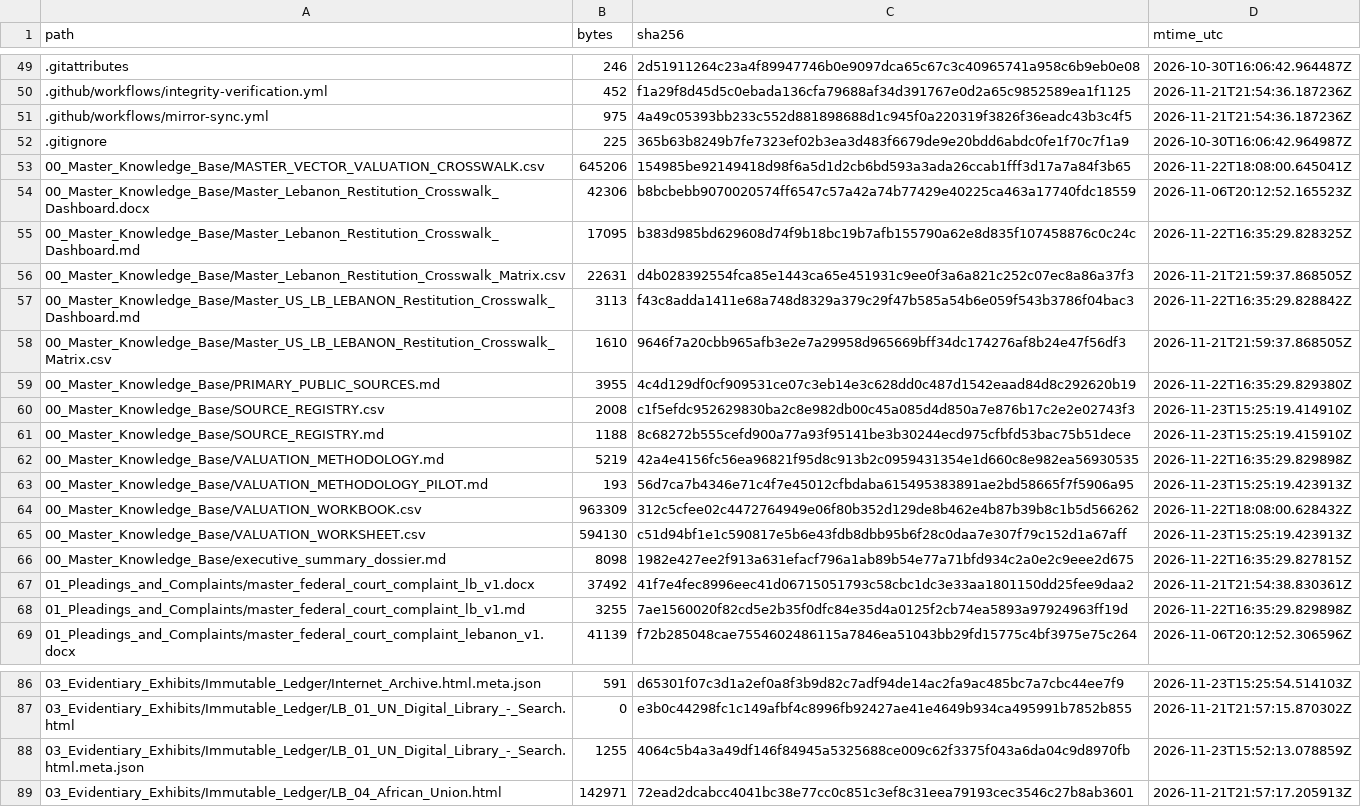
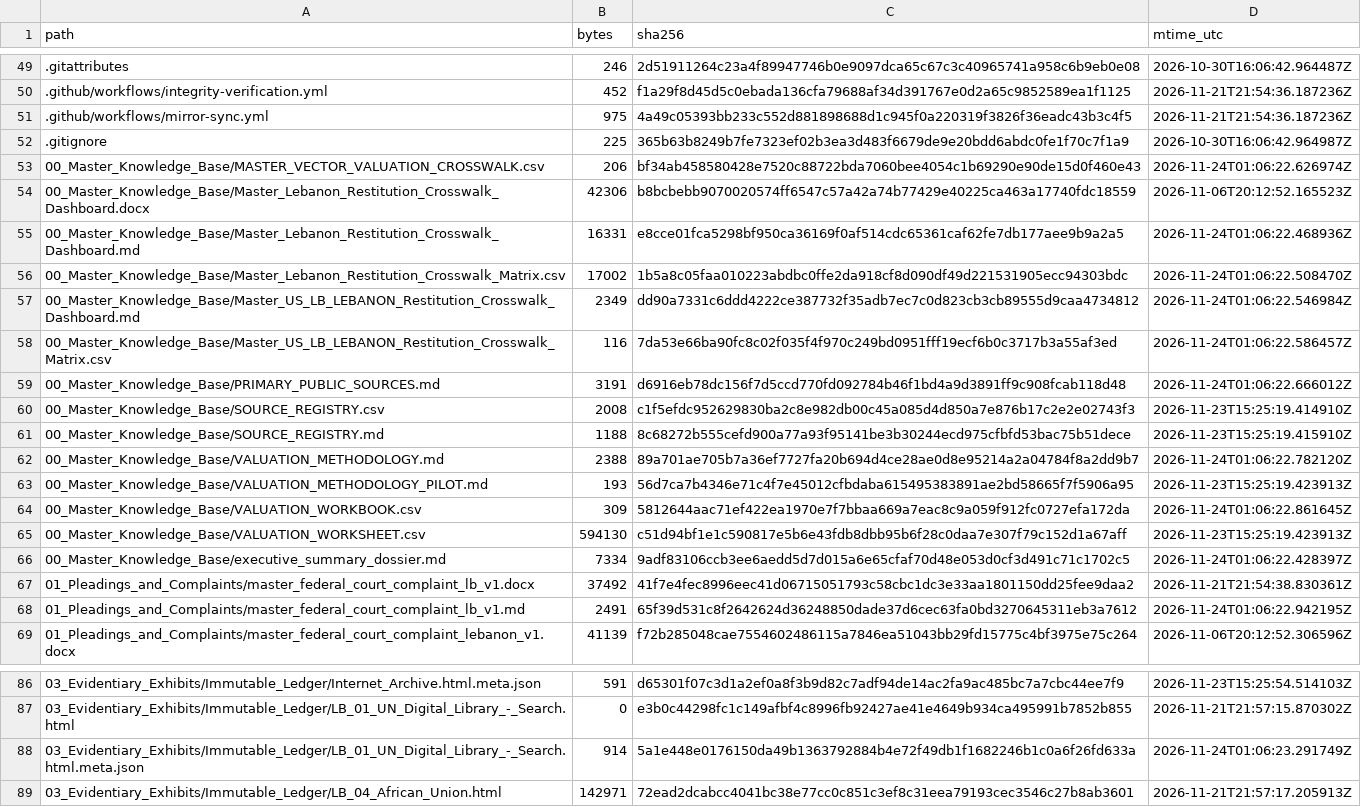
Before and after one commit to GlobalRestitutionAlliance/asia-us-lb-lebanon-master-litigation, a CSV file: 99_Archives_and_Manifests/MANIFEST_SHA256.csv, drawn as a sheet; only a part is shown, gaps mark what is left out; the diff covers the shown part only.

```diff
--- a/99_Archives_and_Manifests/MANIFEST_SHA256.csv
+++ b/99_Archives_and_Manifests/MANIFEST_SHA256.csv
@@ -52,18 +52,18 @@ path,bytes,sha256,mtime_utc
 .gitignore,225,365b63b8249b7fe7323ef02b3ea3d483f6679de9e20bdd6abdc0fe1f70c7f1a9,2026-10-30T16:06:42.964987Z
-00_Master_Knowledge_Base/MASTER_VECTOR_VALUATION_CROSSWALK.csv,645206,154985be92149418d98f6a5d1d2cb6bd593a3ada26ccab1fff3d17a7a84f3b65,2026-11-22T18:08:00.645041Z
+00_Master_Knowledge_Base/MASTER_VECTOR_VALUATION_CROSSWALK.csv,206,bf34ab458580428e7520c88722bda7060bee4054c1b69290e90de15d0f460e43,2026-11-24T01:06:22.626974Z
 00_Master_Knowledge_Base/Master_Lebanon_Restitution_Crosswalk_Dashboard.docx,42306,b8bcbebb9070020574ff6547c57a42a74b77429e40225ca463a17740fdc18559,2026-11-06T20:12:52.165523Z
-00_Master_Knowledge_Base/Master_Lebanon_Restitution_Crosswalk_Dashboard.md,17095,b383d985bd629608d74f9b18bc19b7afb155790a62e8d835f107458876c0c24c,2026-11-22T16:35:29.828325Z
-00_Master_Knowledge_Base/Master_Lebanon_Restitution_Crosswalk_Matrix.csv,22631,d4b028392554fca85e1443ca65e451931c9ee0f3a6a821c252c07ec8a86a37f3,2026-11-21T21:59:37.868505Z
-00_Master_Knowledge_Base/Master_US_LB_LEBANON_Restitution_Crosswalk_Dashboard.md,3113,f43c8adda1411e68a748d8329a379c29f47b585a54b6e059f543b3786f04bac3,2026-11-22T16:35:29.828842Z
-00_Master_Knowledge_Base/Master_US_LB_LEBANON_Restitution_Crosswalk_Matrix.csv,1610,9646f7a20cbb965afb3e2e7a29958d965669bff34dc174276af8b24e47f56df3,2026-11-21T21:59:37.868505Z
-00_Master_Knowledge_Base/PRIMARY_PUBLIC_SOURCES.md,3955,4c4d129df0cf909531ce07c3eb14e3c628dd0c487d1542eaad84d8c292620b19,2026-11-22T16:35:29.829380Z
+00_Master_Knowledge_Base/Master_Lebanon_Restitution_Crosswalk_Dashboard.md,16331,e8cce01fca5298bf950ca36169f0af514cdc65361caf62fe7db177aee9b9a2a5,2026-11-24T01:06:22.468936Z
+00_Master_Knowledge_Base/Master_Lebanon_Restitution_Crosswalk_Matrix.csv,17002,1b5a8c05faa010223abdbc0ffe2da918cf8d090df49d221531905ecc94303bdc,2026-11-24T01:06:22.508470Z
+00_Master_Knowledge_Base/Master_US_LB_LEBANON_Restitution_Crosswalk_Dashboard.md,2349,dd90a7331c6ddd4222ce387732f35adb7ec7c0d823cb3cb89555d9caa4734812,2026-11-24T01:06:22.546984Z
+00_Master_Knowledge_Base/Master_US_LB_LEBANON_Restitution_Crosswalk_Matrix.csv,116,7da53e66ba90fc8c02f035f4f970c249bd0951fff19ecf6b0c3717b3a55af3ed,2026-11-24T01:06:22.586457Z
+00_Master_Knowledge_Base/PRIMARY_PUBLIC_SOURCES.md,3191,d6916eb78dc156f7d5ccd770fd092784b46f1bd4a9d3891ff9c908fcab118d48,2026-11-24T01:06:22.666012Z
 00_Master_Knowledge_Base/SOURCE_REGISTRY.csv,2008,c1f5efdc952629830ba2c8e982db00c45a085d4d850a7e876b17c2e2e02743f3,2026-11-23T15:25:19.414910Z
 00_Master_Knowledge_Base/SOURCE_REGISTRY.md,1188,8c68272b555cefd900a77a93f95141be3b30244ecd975cfbfd53bac75b51dece,2026-11-23T15:25:19.415910Z
-00_Master_Knowledge_Base/VALUATION_METHODOLOGY.md,5219,42a4e4156fc56ea96821f95d8c913b2c0959431354e1d660c8e982ea56930535,2026-11-22T16:35:29.829898Z
+00_Master_Knowledge_Base/VALUATION_METHODOLOGY.md,2388,89a701ae705b7a36ef7727fa20b694d4ce28ae0d8e95214a2a04784f8a2dd9b7,2026-11-24T01:06:22.782120Z
 00_Master_Knowledge_Base/VALUATION_METHODOLOGY_PILOT.md,193,56d7ca7b4346e71c4f7e45012cfbdaba615495383891ae2bd58665f7f5906a95,2026-11-23T15:25:19.423913Z
-00_Master_Knowledge_Base/VALUATION_WORKBOOK.csv,963309,312c5cfee02c4472764949e06f80b352d129de8b462e4b87b39b8c1b5d566262,2026-11-22T18:08:00.628432Z
+00_Master_Knowledge_Base/VALUATION_WORKBOOK.csv,309,5812644aac71ef422ea1970e7f7bbaa669a7eac8c9a059f912fc0727efa172da,2026-11-24T01:06:22.861645Z
 00_Master_Knowledge_Base/VALUATION_WORKSHEET.csv,594130,c51d94bf1e1c590817e5b6e43fdb8dbb95b6f28c0daa7e307f79c152d1a67aff,2026-11-23T15:25:19.423913Z
-00_Master_Knowledge_Base/executive_summary_dossier.md,8098,1982e427ee2f913a631efacf796a1ab89b54e77a71bfd934c2a0e2c9eee2d675,2026-11-22T16:35:29.827815Z
+00_Master_Knowledge_Base/executive_summary_dossier.md,7334,9adf83106ccb3ee6aedd5d7d015a6e65cfaf70d48e053d0cf3d491c71c1702c5,2026-11-24T01:06:22.428397Z
 01_Pleadings_and_Complaints/master_federal_court_complaint_lb_v1.docx,37492,41f7e4fec8996eec41d06715051793c58cbc1dc3e33aa1801150dd25fee9daa2,2026-11-21T21:54:38.830361Z
-01_Pleadings_and_Complaints/master_federal_court_complaint_lb_v1.md,3255,7ae1560020f82cd5e2b35f0dfc84e35d4a0125f2cb74ea5893a97924963ff19d,2026-11-22T16:35:29.829898Z
+01_Pleadings_and_Complaints/master_federal_court_complaint_lb_v1.md,2491,65f39d531c8f2642624d36248850dade37d6cec63fa0bd3270645311eb3a7612,2026-11-24T01:06:22.942195Z
 01_Pleadings_and_Complaints/master_federal_court_complaint_lebanon_v1.docx,41139,f72b285048cae7554602486115a7846ea51043bb29fd15775c4bf3975e75c264,2026-11-06T20:12:52.306596Z
@@ -87,3 +87,3 @@ path,bytes,sha256,mtime_utc
 03_Evidentiary_Exhibits/Immutable_Ledger/LB_01_UN_Digital_Library_-_Search.html,0,e3b0c44298fc1c149afbf4c8996fb92427ae41e4649b934ca495991b7852b855,2026-11-21T21:57:15.870302Z
-03_Evidentiary_Exhibits/Immutable_Ledger/LB_01_UN_Digital_Library_-_Search.html.meta.json,1255,4064c5b4a3a49df146f84945a5325688ce009c62f3375f043a6da04c9d8970fb,2026-11-23T15:52:13.078859Z
+03_Evidentiary_Exhibits/Immutable_Ledger/LB_01_UN_Digital_Library_-_Search.html.meta.json,914,5a1e448e0176150da49b1363792884b4e72f49db1f1682246b1c0a6f26fd633a,2026-11-24T01:06:23.291749Z
 03_Evidentiary_Exhibits/Immutable_Ledger/LB_04_African_Union.html,142971,72ead2dcabcc4041bc38e77cc0c851c3ef8c31eea79193cec3546c27b8ab3601,2026-11-21T21:57:17.205913Z
```
Also changed, not shown: 32 edited cells elsewhere in this file, 00_Master_Knowledge_Base/Master_Lebanon_Restitution_Crosswalk_Matrix.csv, 21 other files.
